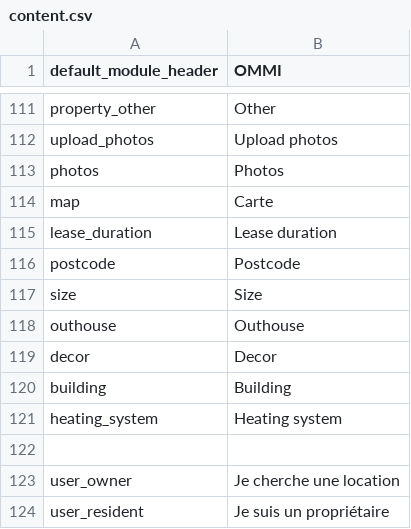
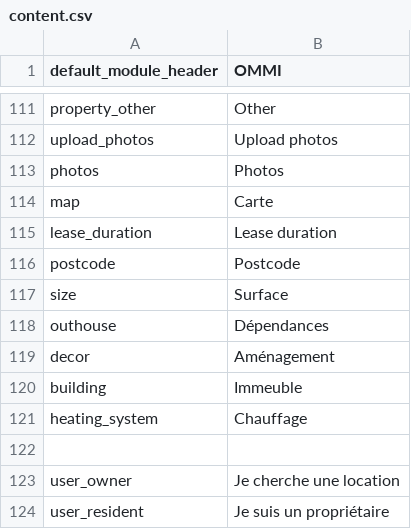
Before and after one commit to pierrealbert/checkit, a CSV file: application/languages/en/content.csv, drawn as a sheet; only a part is shown, gaps mark what is left out; the diff covers the shown part only.

```diff
--- a/application/languages/en/content.csv
+++ b/application/languages/en/content.csv
@@ -116,7 +116,7 @@ lease_duration; "Lease duration"
 postcode; "Postcode"
-size; "Size"
-outhouse; "Outhouse"
-decor; "Decor"
-building; "Building"
-heating_system; "Heating system"
+size; "Surface"
+outhouse; "Dépendances"
+decor; "Aménagement"
+building; "Immeuble"
+heating_system; "Chauffage"
 
```
Also changed, not shown: 4 added rows and 9 edited cells elsewhere in this file, 12 other files.
